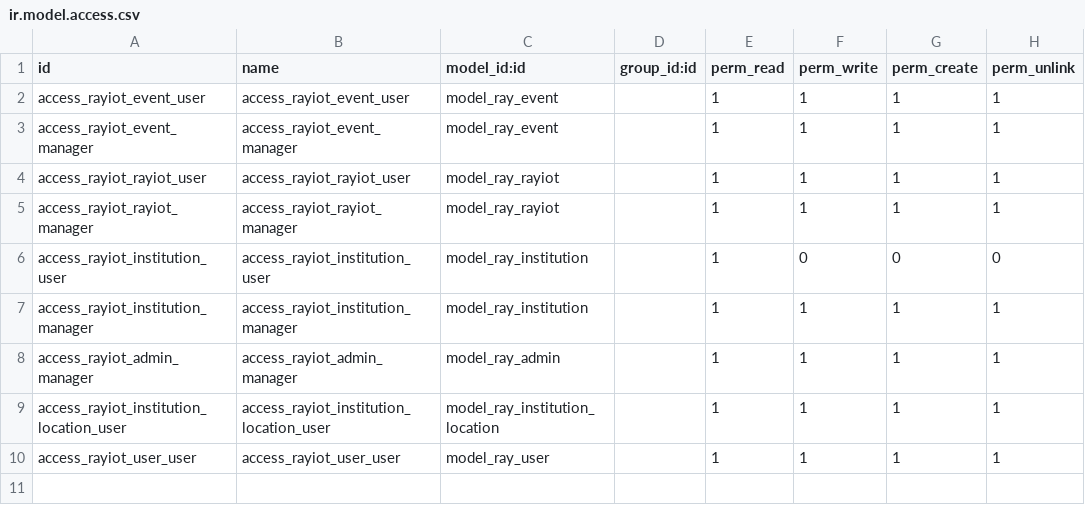
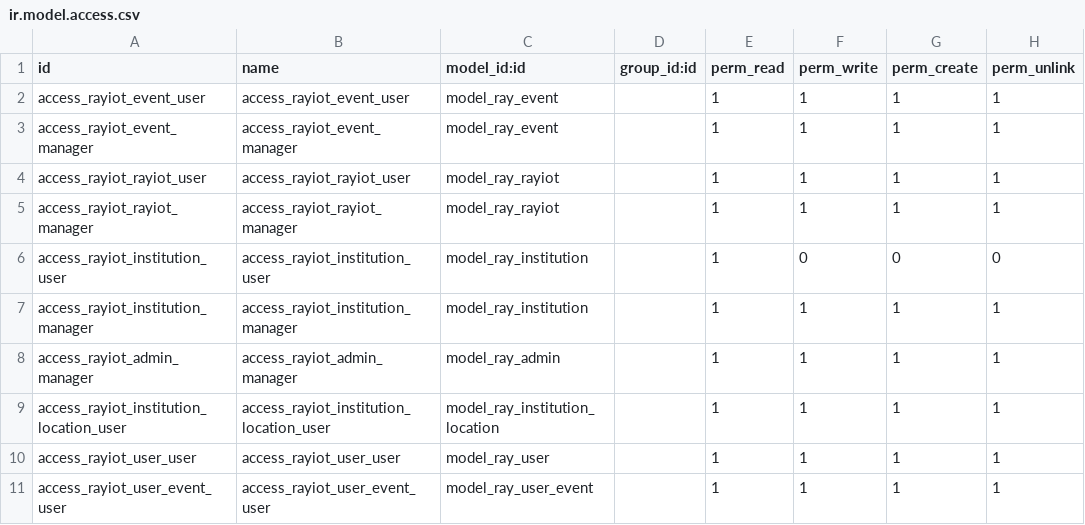
Before and after one commit to delapazOscar/RayIoT, a CSV file: rayiot/security/ir.model.access.csv, drawn as a sheet; the diff names each change by its address in the sheet, - before the commit and + after, or states it on an @@ line.

Commit message:
[ADD] Eventos de usuariso

```diff
--- a/rayiot/security/ir.model.access.csv
+++ b/rayiot/security/ir.model.access.csv
+row 11: access_rayiot_user_event_user | access_rayiot_user_event_user | model_ray_user_event |  | 1 | 1 | 1 | 1
```
Also changed, not shown: 5 other files.
